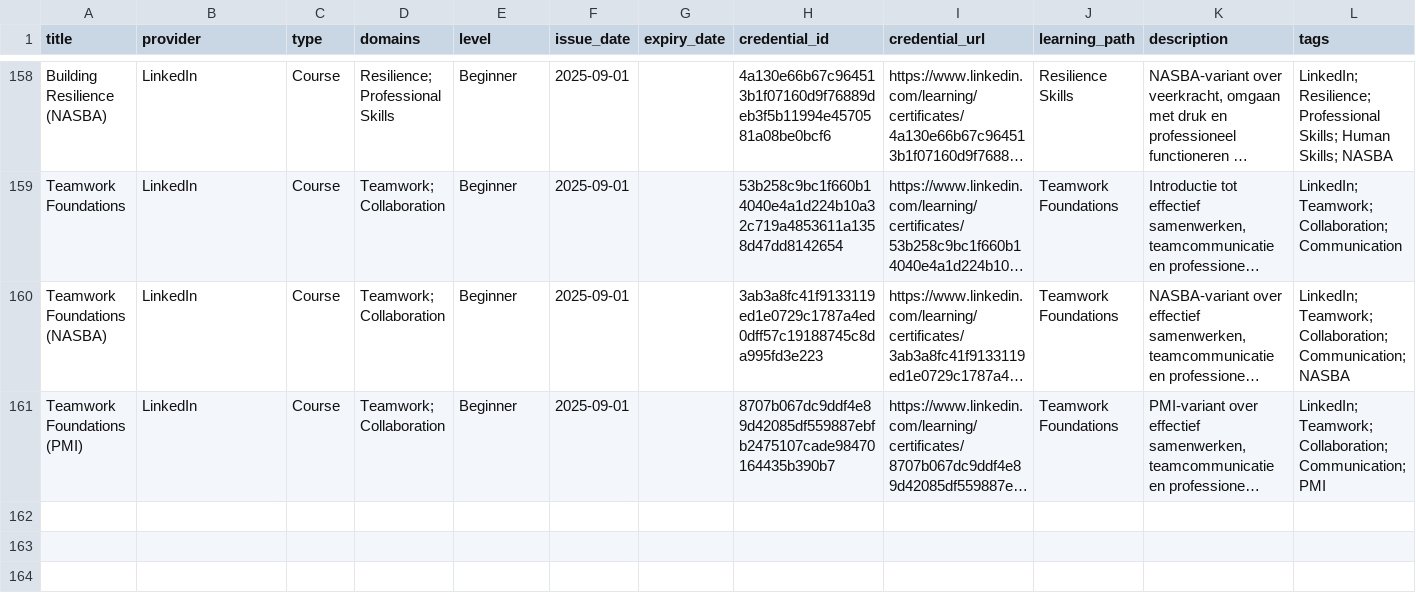
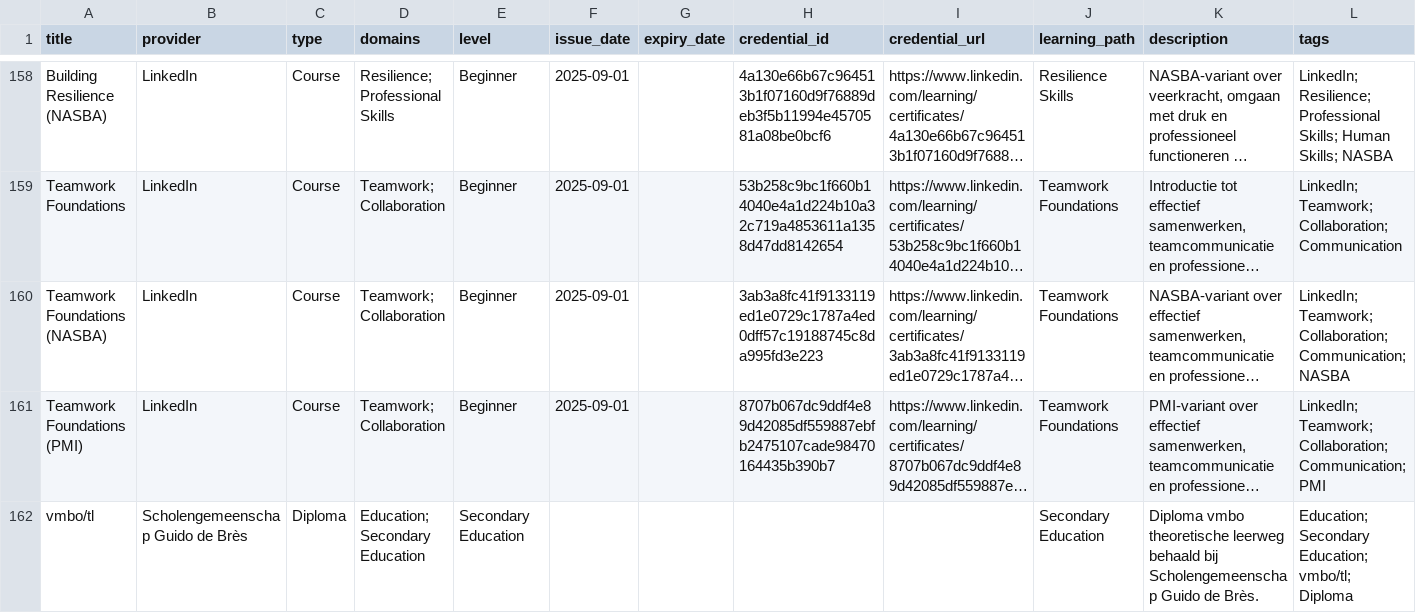
Before and after one commit to HarmvanBergen/certificaten, a CSV file: certificates-template.csv, drawn as a sheet; only a part is shown, gaps mark what is left out; long unchanged cells end in …; the diff names each change by its address in the sheet, - before the commit and + after, or states it on an @@ line.

Commit message:
School

```diff
--- a/certificates-template.csv
+++ b/certificates-template.csv
+row 162: vmbo/tl | Scholengemeenschap Guido de Brès | Diploma | Education; Secondary Education | Secondary Education |  |  |  |  | Secondary Education | Diploma vmbo theoretische leerweg behaald bij Scholengemeenschap Guido de Brès. | Education; Secondary Education; vmbo/tl; Diploma
```
